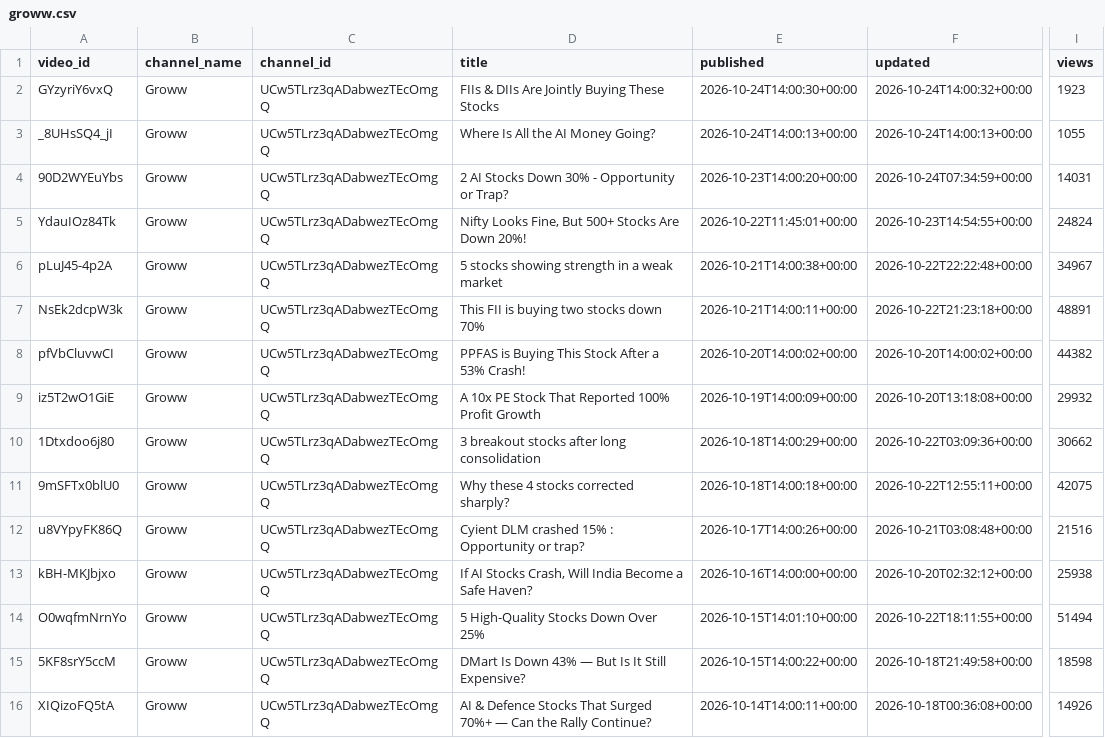
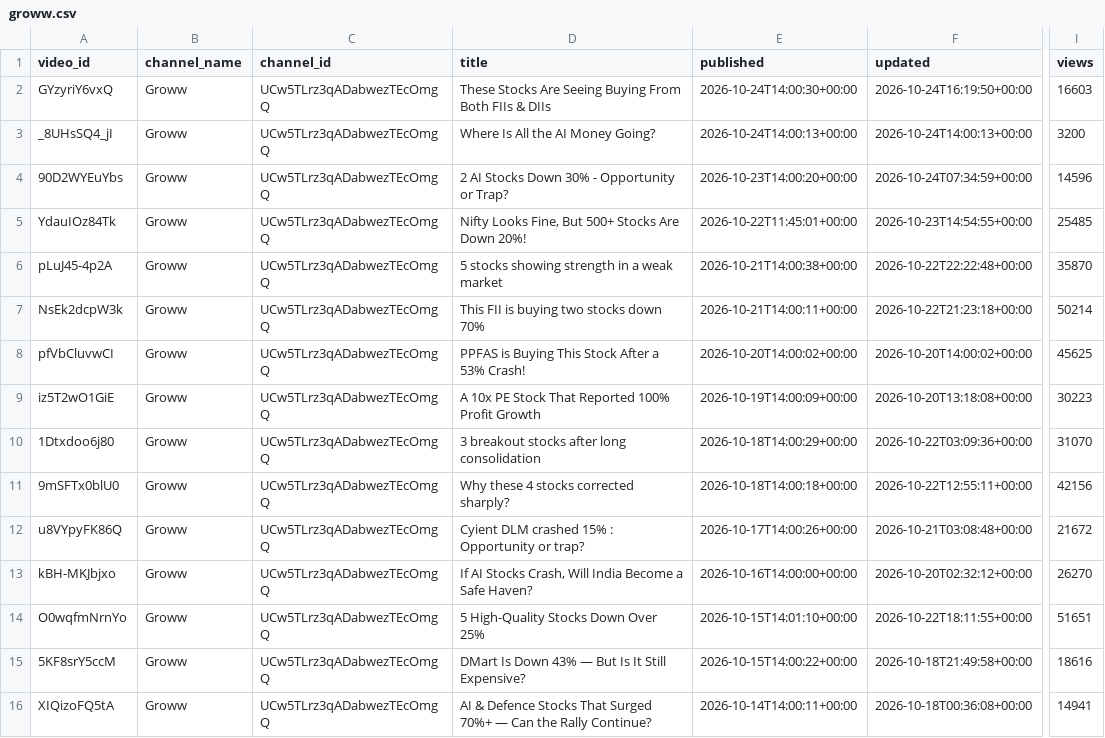
Before and after one commit to devrajai/ArthaSaar, a CSV file: data/youtube/groww.csv, drawn as a sheet; only a part is shown, gaps mark what is left out; the diff names each change by its address in the sheet, - before the commit and + after, or states it on an @@ line.

Commit message:
youtube: 2026-10-24T18:29:39Z

```diff
--- a/data/youtube/groww.csv
+++ b/data/youtube/groww.csv
-D2 (title): FIIs & DIIs Are Jointly Buying These Stocks
+D2 (title): These Stocks Are Seeing Buying From Both FIIs & DIIs
-F2 (updated): 2026-10-24T14:00:32+00:00
+F2 (updated): 2026-10-24T16:19:50+00:00
-I2 (views): 1923
+I2 (views): 16603
-I3 (views): 1055
+I3 (views): 3200
-I4 (views): 14031
+I4 (views): 14596
-I5 (views): 24824
+I5 (views): 25485
-I6 (views): 34967
+I6 (views): 35870
-I7 (views): 48891
+I7 (views): 50214
-I8 (views): 44382
+I8 (views): 45625
-I9 (views): 29932
+I9 (views): 30223
-I10 (views): 30662
+I10 (views): 31070
-I11 (views): 42075
+I11 (views): 42156
-I12 (views): 21516
+I12 (views): 21672
-I13 (views): 25938
+I13 (views): 26270
-I14 (views): 51494
+I14 (views): 51651
-I15 (views): 18598
+I15 (views): 18616
-I16 (views): 14926
+I16 (views): 14941
```
Also changed, not shown: data/youtube/abhishek-kar.csv, data/youtube/ghanshyam-tech.csv, 9 other files.
